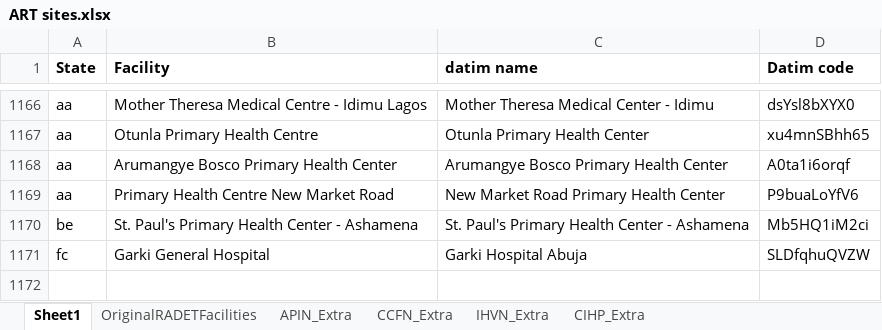
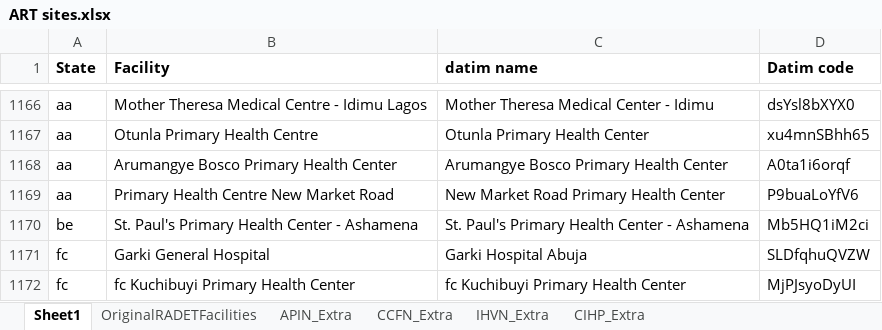
Before and after one commit to emadubuko/shield-portal, an Excel workbook: DMP/Report/Template/ART sites.xlsx, sheet Sheet1, drawn as a sheet; only a part is shown, gaps mark what is left out; values as stored, in another font and other column widths than the file's, no borders; 1 other sheet too large or unreadable and not compared; the diff names each change by its address in the sheet, - before the commit and + after, or states it on an @@ line.

```diff
--- a/DMP/Report/Template/ART sites.xlsx (sheet Sheet1)
+++ b/DMP/Report/Template/ART sites.xlsx (sheet Sheet1)
+row 1172: fc | fc Kuchibuyi Primary Health Center | fc Kuchibuyi Primary Health Center | MjPJsyoDyUI
```
Also changed, not shown: sheet CIHP_Extra, sheet IHVN_Extra, DMP/Report/Template/DQA FY2018 Q3/DATIM PIVOT TABLE FOR Q3 FY18.xlsx, 10 other files.
